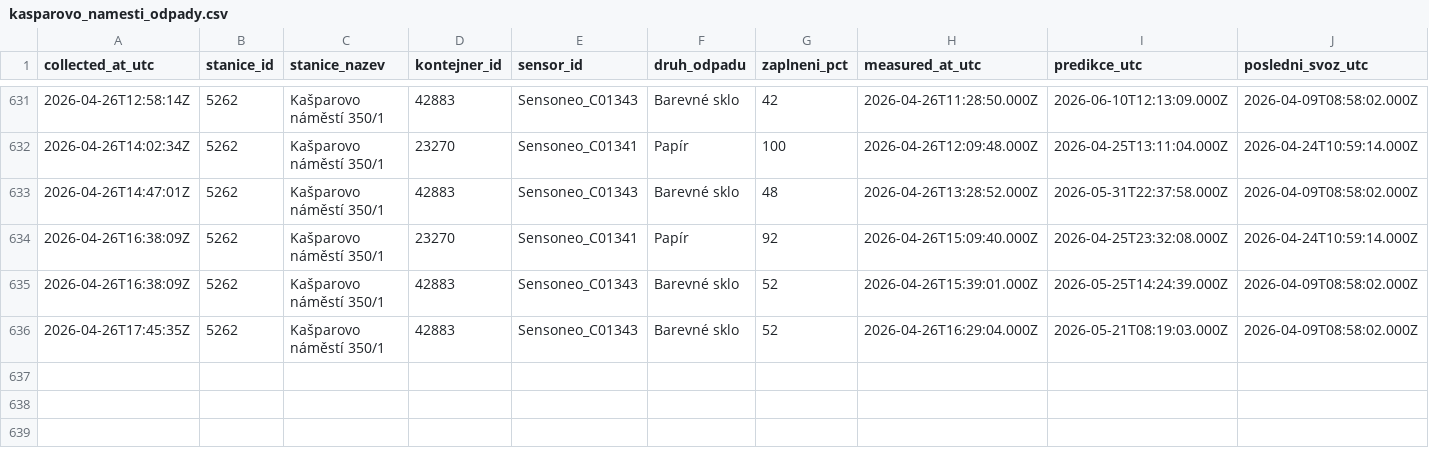
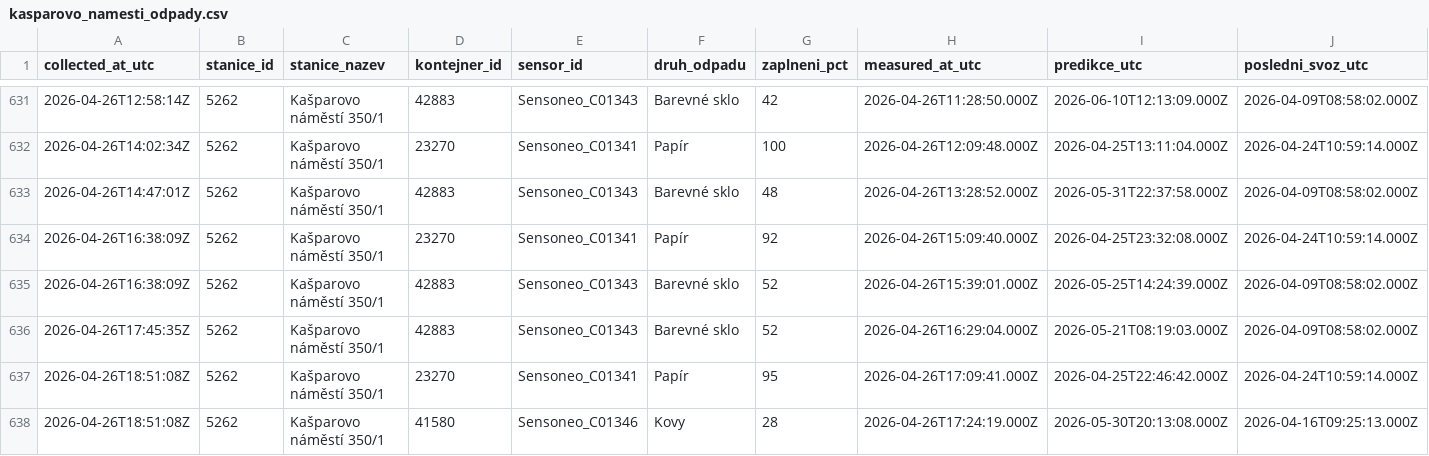
Before and after one commit to sim-mar/golemio_monitoring, a CSV file: kasparovo_namesti_odpady.csv, drawn as a sheet; only a part is shown, gaps mark what is left out; rows hold the shown columns only; the diff names each change by its address in the sheet, - before the commit and + after, or states it on an @@ line.

```diff
--- a/kasparovo_namesti_odpady.csv
+++ b/kasparovo_namesti_odpady.csv
+row 637: 2026-04-26T18:51:08Z | 5262 | Kašparovo náměstí 350/1 | 23270 | Sensoneo_C01341 | Papír | 95 | 2026-04-26T17:09:41.000Z | 2026-04-25T22:46:42.000Z | 2026-04-24T10:59:14.000Z
+row 638: 2026-04-26T18:51:08Z | 5262 | Kašparovo náměstí 350/1 | 41580 | Sensoneo_C01346 | Kovy | 28 | 2026-04-26T17:24:19.000Z | 2026-05-30T20:13:08.000Z | 2026-04-16T09:25:13.000Z
```
Also changed, not shown: 1 other file.
